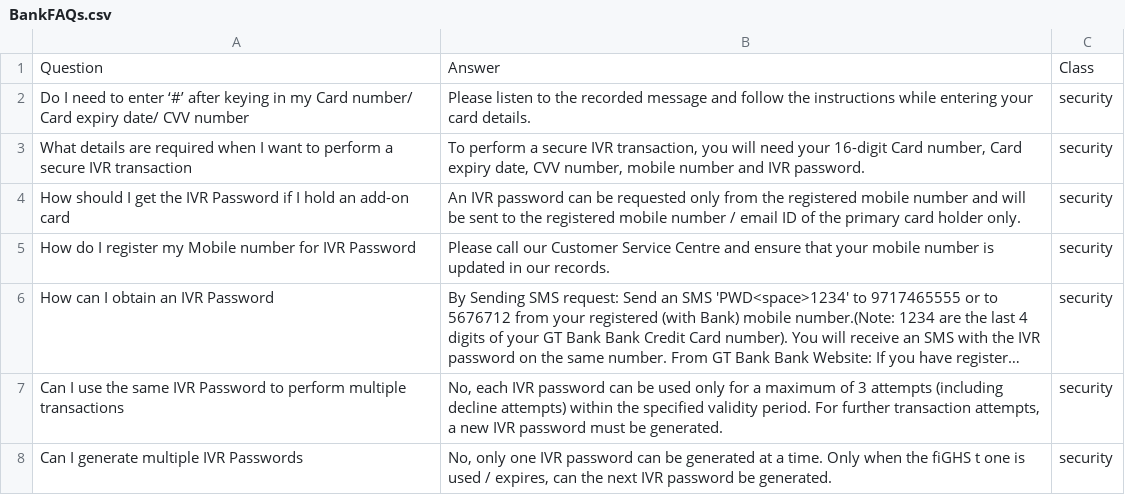
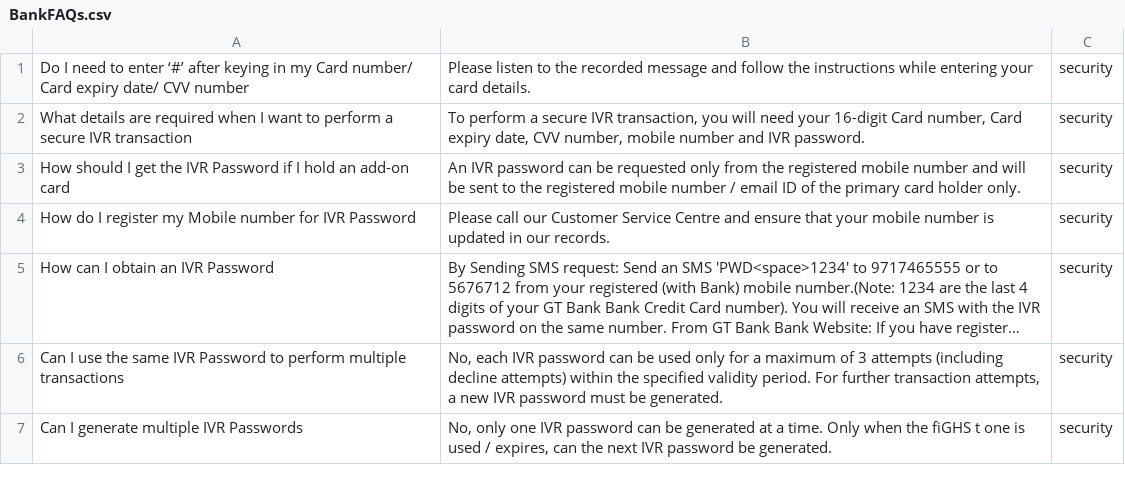
Before and after one commit to Haruna245/gtb-chat-backend, a CSV file: BankFAQs.csv, drawn as a sheet; only a part is shown; long unchanged cells end in …; the diff names each change by its address in the sheet, - before the commit and + after, or states it on an @@ line.

```diff
--- a/BankFAQs.csv
+++ b/BankFAQs.csv
-row 1: Question | Answer | Class
```
Also changed, not shown: 1 other file.
